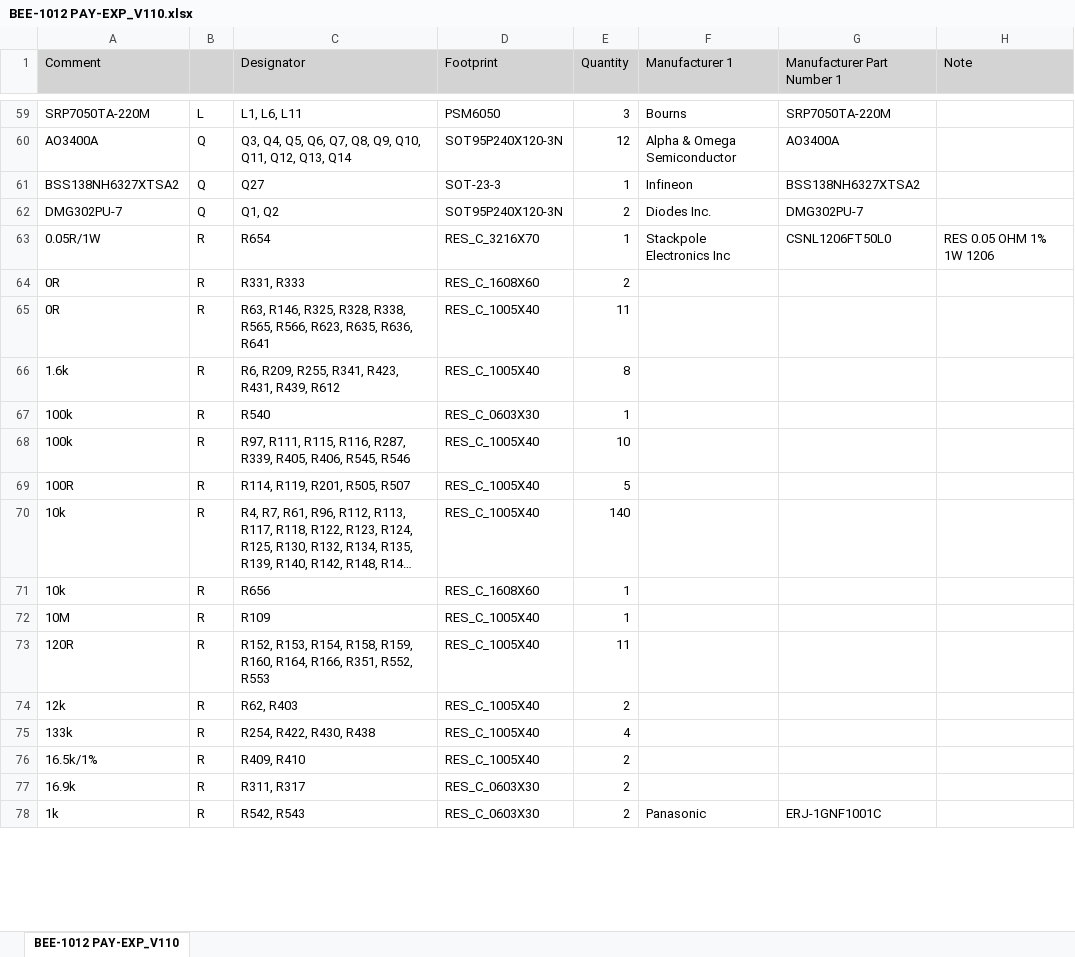
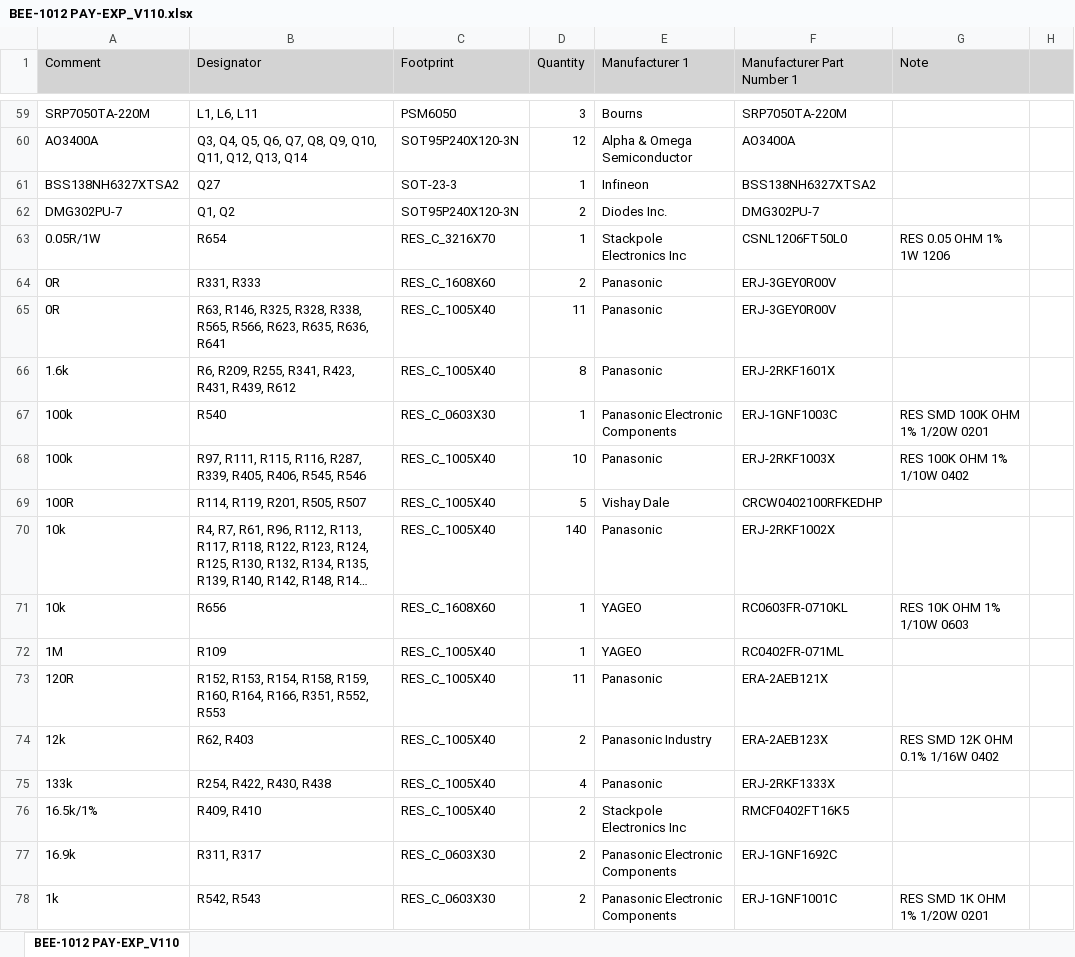
Before and after one commit to baobuibk/SpaceLiin-Satellite-4U-HW-1.1.0, an Excel workbook: 03_BOM/BEE-1012 PAY-EXP_V110.xlsx, sheet BEE-1012 PAY-EXP_V110, drawn as a sheet; only a part is shown, gaps mark what is left out; long unchanged cells end in …; values as stored, in another font and other column widths than the file's, no borders; removed rows and columns are numbered as before the commit, all else as after; the diff covers the shown part only; the diff names each change by its address in the sheet, - before the commit and + after, or states it on an @@ line.

```diff
--- a/03_BOM/BEE-1012 PAY-EXP_V110.xlsx (sheet BEE-1012 PAY-EXP_V110)
+++ b/03_BOM/BEE-1012 PAY-EXP_V110.xlsx (sheet BEE-1012 PAY-EXP_V110)
-column B, rows 59-78: L | Q | Q | Q | R | R | R | R | R | R | R | R | R | R | R | R | R | R | R | R
+column H, empty
-E64:E66 (Manufacturer 1): (empty)
+E64:E66 (Manufacturer 1): Panasonic
-F64:F65 (Manufacturer Part Number 1): (empty)
+F64:F65 (Manufacturer Part Number 1): ERJ-3GEY0R00V
-F66 (Manufacturer Part Number 1): (empty)
+F66 (Manufacturer Part Number 1): ERJ-2RKF1601X
-E67 (Manufacturer 1): (empty)
+E67 (Manufacturer 1): Panasonic Electronic Components
-F67 (Manufacturer Part Number 1): (empty)
+F67 (Manufacturer Part Number 1): ERJ-1GNF1003C
-G67 (Note): (empty)
+G67 (Note): RES SMD 100K OHM 1% 1/20W 0201
-E68 (Manufacturer 1): (empty)
+E68 (Manufacturer 1): Panasonic
-F68 (Manufacturer Part Number 1): (empty)
+F68 (Manufacturer Part Number 1): ERJ-2RKF1003X
-G68 (Note): (empty)
+G68 (Note): RES 100K OHM 1% 1/10W 0402
-E69 (Manufacturer 1): (empty)
+E69 (Manufacturer 1): Vishay Dale
-F69 (Manufacturer Part Number 1): (empty)
+F69 (Manufacturer Part Number 1): CRCW0402100RFKEDHP
-E70 (Manufacturer 1): (empty)
+E70 (Manufacturer 1): Panasonic
-F70 (Manufacturer Part Number 1): (empty)
+F70 (Manufacturer Part Number 1): ERJ-2RKF1002X
-E71:E72 (Manufacturer 1): (empty)
+E71:E72 (Manufacturer 1): YAGEO
-F71 (Manufacturer Part Number 1): (empty)
+F71 (Manufacturer Part Number 1): RC0603FR-0710KL
-G71 (Note): (empty)
+G71 (Note): RES 10K OHM 1% 1/10W 0603
-A72 (Comment): 10M
+A72 (Comment): 1M
-F72 (Manufacturer Part Number 1): (empty)
+F72 (Manufacturer Part Number 1): RC0402FR-071ML
-E73 (Manufacturer 1): (empty)
+E73 (Manufacturer 1): Panasonic
-F73 (Manufacturer Part Number 1): (empty)
+F73 (Manufacturer Part Number 1): ERA-2AEB121X
-E74 (Manufacturer 1): (empty)
+E74 (Manufacturer 1): Panasonic Industry
-F74 (Manufacturer Part Number 1): (empty)
+F74 (Manufacturer Part Number 1): ERA-2AEB123X
-G74 (Note): (empty)
+G74 (Note): RES SMD 12K OHM 0.1% 1/16W 0402
-E75 (Manufacturer 1): (empty)
+E75 (Manufacturer 1): Panasonic
-F75 (Manufacturer Part Number 1): (empty)
+F75 (Manufacturer Part Number 1): ERJ-2RKF1333X
-E76 (Manufacturer 1): (empty)
+E76 (Manufacturer 1): Stackpole Electronics Inc
-F76 (Manufacturer Part Number 1): (empty)
+F76 (Manufacturer Part Number 1): RMCF0402FT16K5
-E77 (Manufacturer 1): (empty)
+E77 (Manufacturer 1): Panasonic Electronic Components
-F77 (Manufacturer Part Number 1): (empty)
+F77 (Manufacturer Part Number 1): ERJ-1GNF1692C
-E78 (Manufacturer 1): Panasonic
+E78 (Manufacturer 1): Panasonic Electronic Components
-G78 (Note): (empty)
+G78 (Note): RES SMD 1K OHM 1% 1/20W 0201
```
Also changed, not shown: 3 added rows, 2 removed rows, 52 edited cells and cell formats elsewhere in this sheet, 13 other files.
